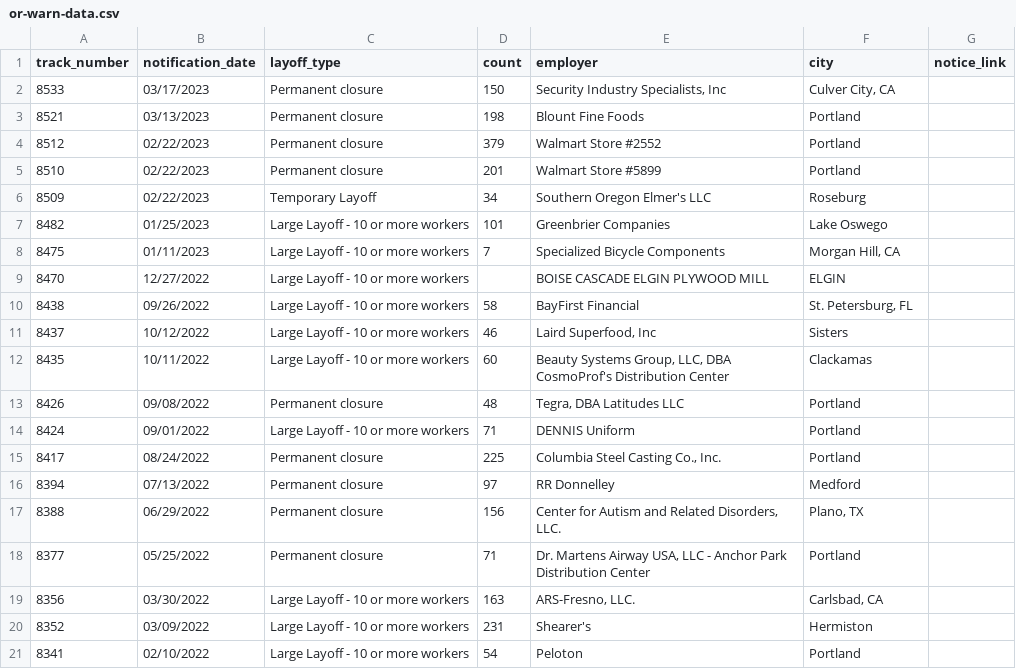
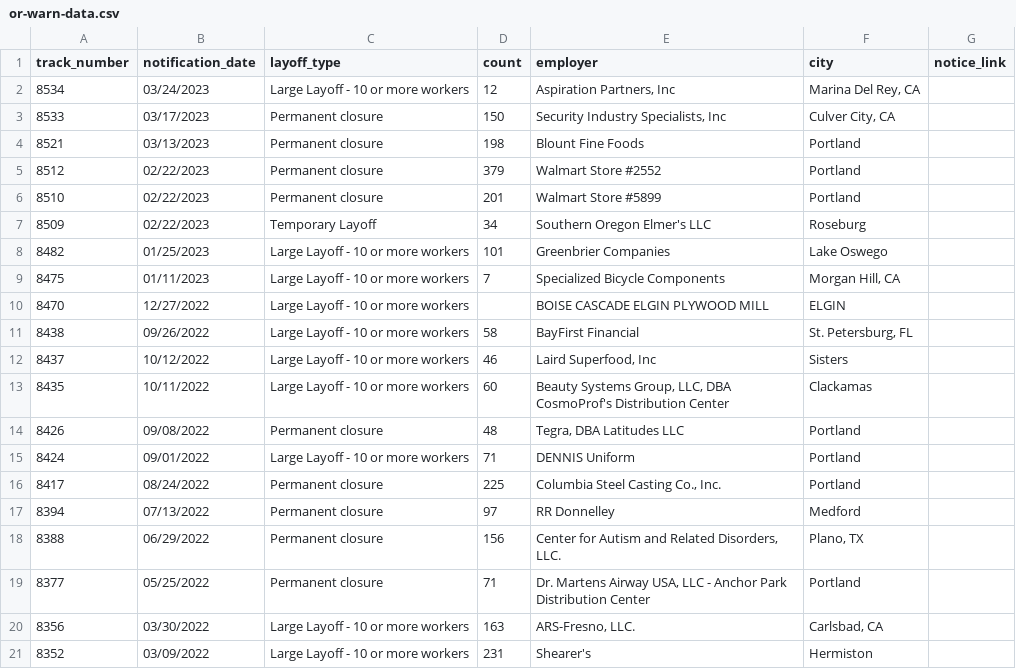
Before and after one commit to deleonkr/oregon-warn-list, a CSV file: or-warn-data.csv, drawn as a sheet.

```diff
--- a/or-warn-data.csv
+++ b/or-warn-data.csv
@@ -1,2 +1,3 @@
 track_number,notification_date,layoff_type,count,employer,city,notice_link
+8534,03/24/2023,Large Layoff - 10 or more workers,12,"Aspiration Partners, Inc","Marina Del Rey, CA",
 8533,03/17/2023,Permanent closure,150,"Security Industry Specialists, Inc","Culver City, CA",
@@ -20,2 +21 @@ track_number,notification_date,layoff_type,count,employer,city,notice_link
 8352,03/09/2022,Large Layoff - 10 or more workers,231,Shearer's,Hermiston,
-8341,02/10/2022,Large Layoff - 10 or more workers,54,Peloton,Portland,
```
